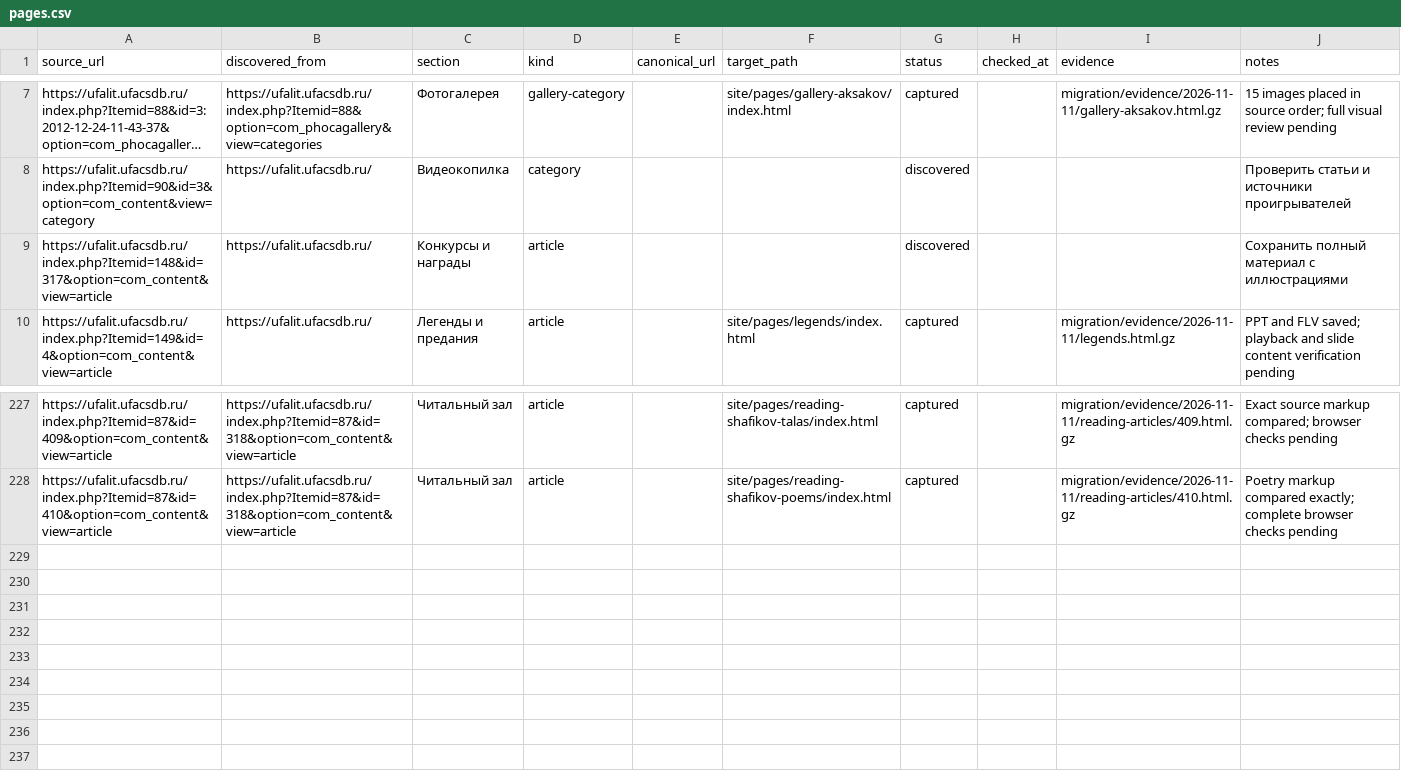
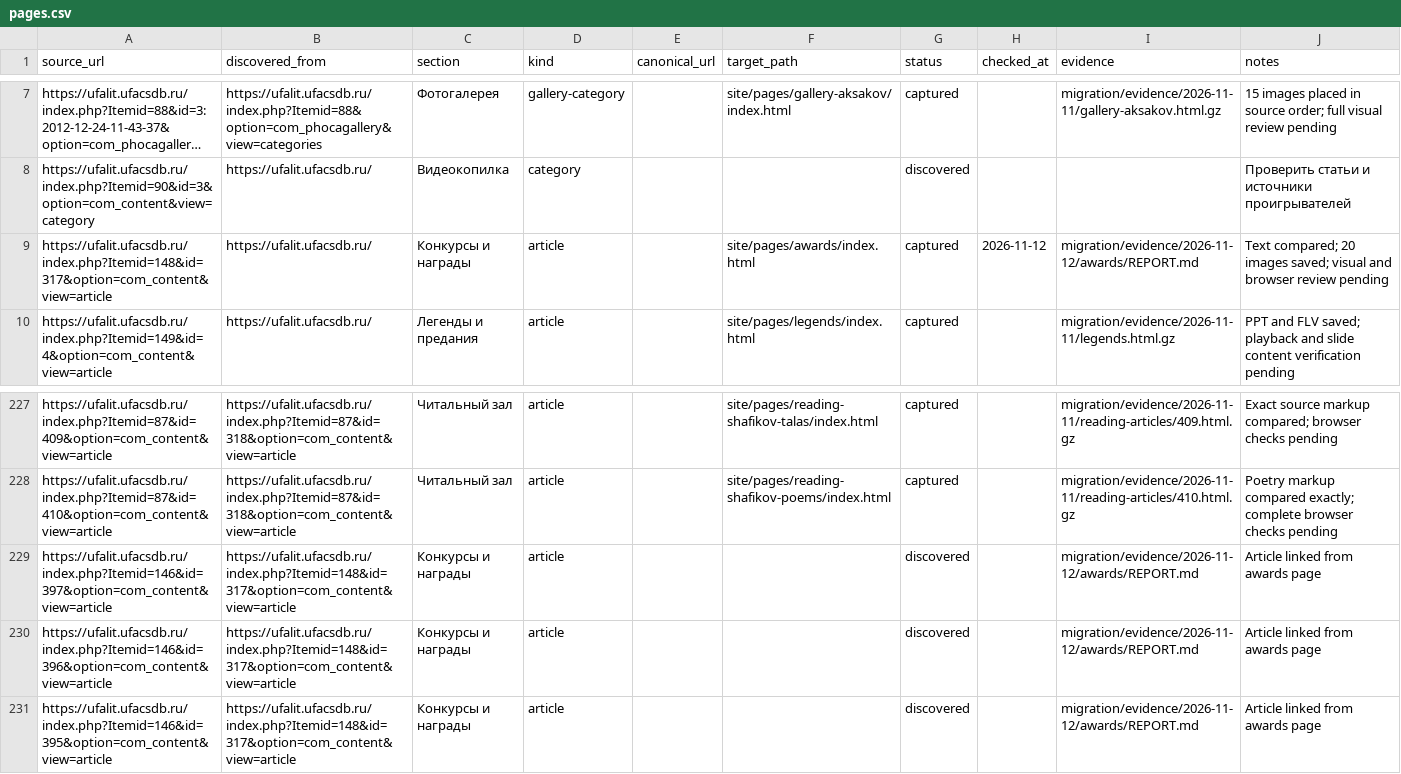
Before and after one commit to r2force/ufalit, a CSV file: migration/pages.csv, drawn as a sheet; only a part is shown, gaps mark what is left out; long unchanged cells end in …; the diff names each change by its address in the sheet, - before the commit and + after, or states it on an @@ line.

```diff
--- a/migration/pages.csv
+++ b/migration/pages.csv
-F9 (target_path): (empty)
+F9 (target_path): site/pages/awards/index.html
-G9 (status): discovered
+G9 (status): captured
-H9 (checked_at): (empty)
+H9 (checked_at): 2026-11-12
-I9 (evidence): (empty)
+I9 (evidence): migration/evidence/2026-11-12/awards/REPORT.md
-J9 (notes): Сохранить полный материал с иллюстрациями
+J9 (notes): Text compared; 20 images saved; visual and browser review pending
+row 229: https://ufalit.ufacsdb.ru/index.php?Itemid=146&id=397&option=com_content&view=article | https://ufalit.ufacsdb.ru/index.php?Itemid=148&id=317&option=com_content&view=article | Конкурсы и награды | article |  |  | discovered |  | migration/evidence/2026-11-12/awards/REPORT.md | Article linked from awards page
+row 230: https://ufalit.ufacsdb.ru/index.php?Itemid=146&id=396&option=com_content&view=article | https://ufalit.ufacsdb.ru/index.php?Itemid=148&id=317&option=com_content&view=article | Конкурсы и награды | article |  |  | discovered |  | migration/evidence/2026-11-12/awards/REPORT.md | Article linked from awards page
+row 231: https://ufalit.ufacsdb.ru/index.php?Itemid=146&id=395&option=com_content&view=article | https://ufalit.ufacsdb.ru/index.php?Itemid=148&id=317&option=com_content&view=article | Конкурсы и награды | article |  |  | discovered |  | migration/evidence/2026-11-12/awards/REPORT.md | Article linked from awards page
```
Also changed, not shown: migration/assets.csv, 52 other files.
